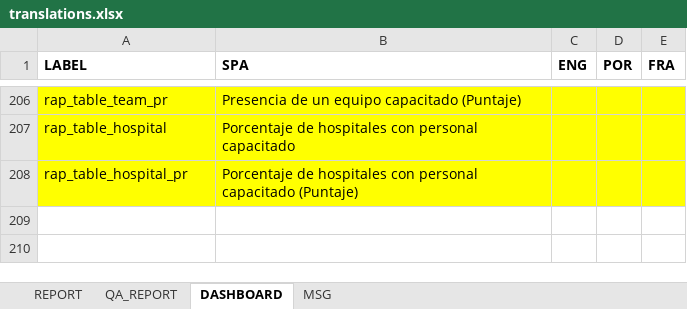
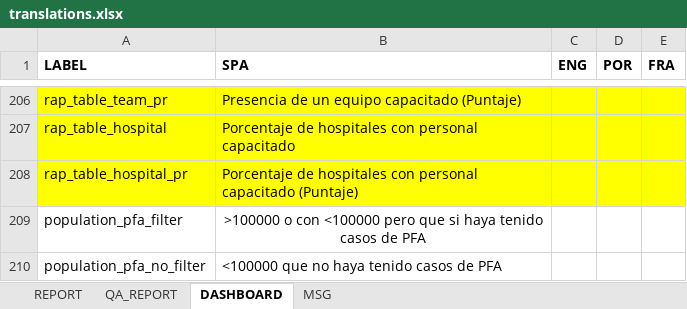
Before and after one commit to Oliversinn/polio-risk, an Excel workbook: src/R/translations.xlsx, sheet DASHBOARD, drawn as a sheet; only a part is shown, gaps mark what is left out; values as stored, in another font and other column widths than the file's, no borders; the diff names each change by its address in the sheet, - before the commit and + after, or states it on an @@ line.

Commit message:
general bar uses pfa filter

```diff
--- a/src/R/translations.xlsx (sheet DASHBOARD)
+++ b/src/R/translations.xlsx (sheet DASHBOARD)
+row 209: population_pfa_filter | >100000 o con <100000 pero que si haya tenido casos de PFA
+row 210: population_pfa_no_filter | <100000 que no haya tenido casos de PFA
```
Also changed, not shown: 4 other files.
